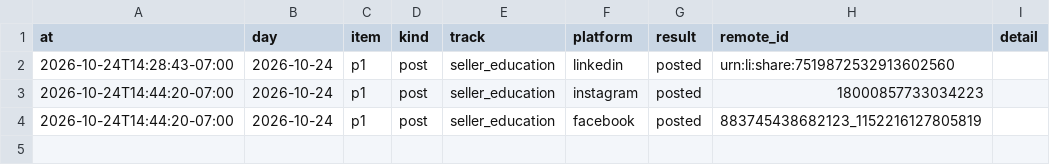
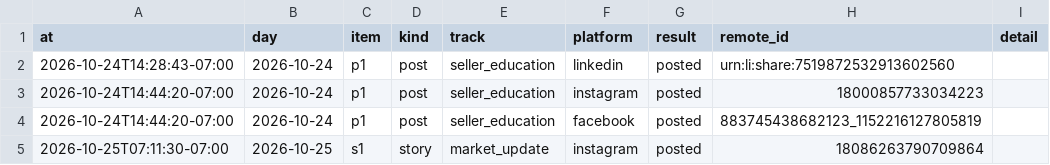
Before and after one commit to memorialdinh/memo-social-bot, a CSV file: data/publish_log.csv, drawn as a sheet.

Commit message:
bot: published

```diff
--- a/data/publish_log.csv
+++ b/data/publish_log.csv
@@ -4 +4,2 @@ at,day,item,kind,track,platform,result,remote_id,detail
 2026-10-24T14:44:20-07:00,2026-10-24,p1,post,seller_education,facebook,posted,883745438682123_1152216127805819,
+2026-10-25T07:11:30-07:00,2026-10-25,s1,story,market_update,instagram,posted,18086263790709864,
```
Also changed, not shown: 1 other file.
